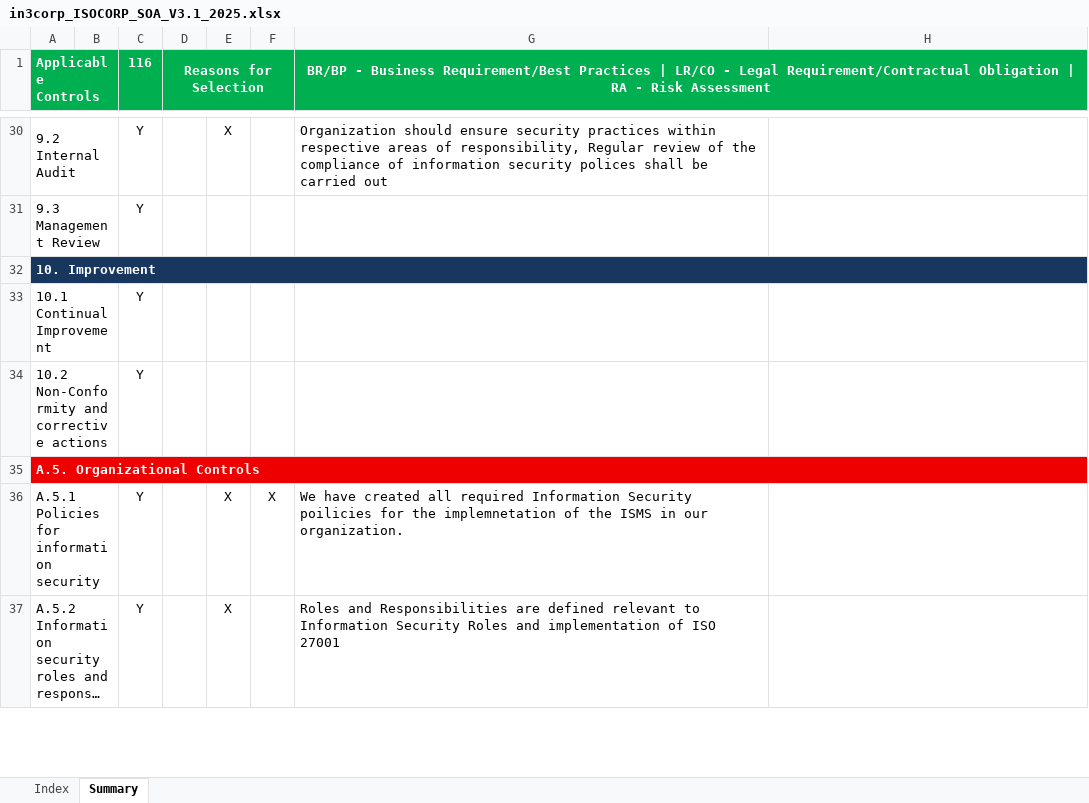
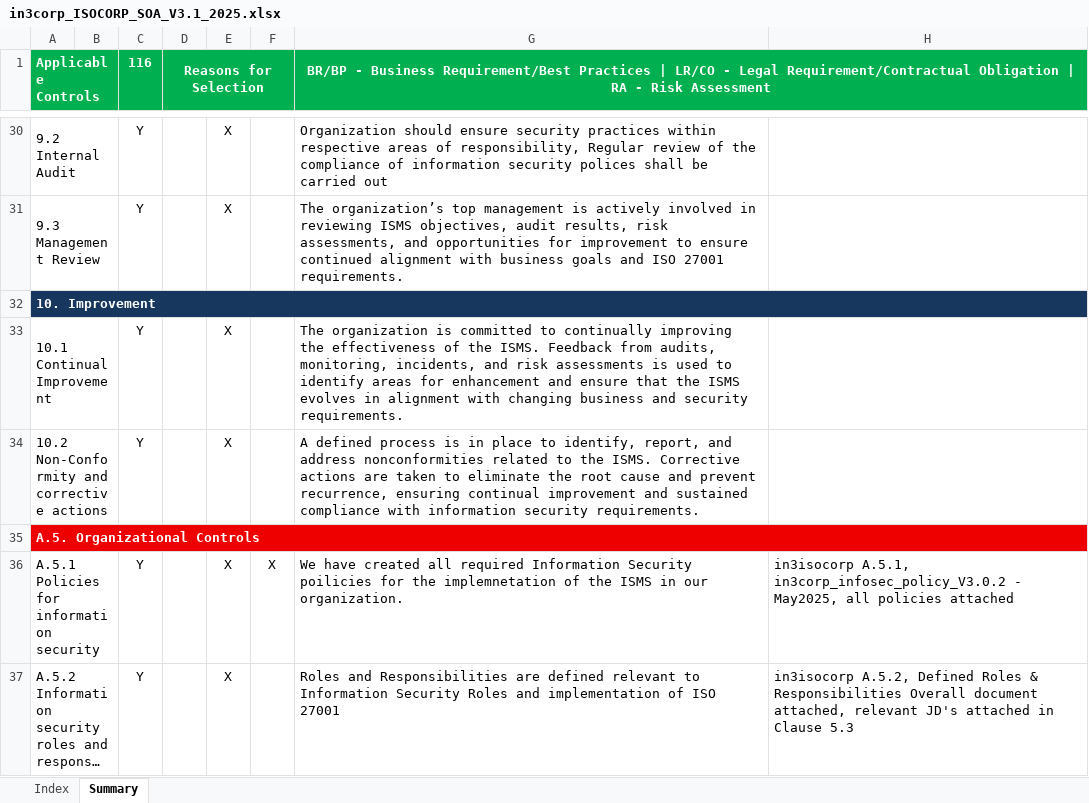
Before and after one commit to sidmrlazy/isocorp, an Excel workbook: soa/in3corp_ISOCORP_SOA_V3.1_2025.xlsx, sheet Summary, drawn as a sheet; only a part is shown, gaps mark what is left out; long unchanged cells end in …; values as stored, in another font and other column widths than the file's, no borders; the diff covers the shown part only; the diff names each change by its address in the sheet, - before the commit and + after, or states it on an @@ line.

Commit message:
modified:   soa/in3corp_ISOCORP_SOA_V3.1_2025.xlsx

```diff
--- a/soa/in3corp_ISOCORP_SOA_V3.1_2025.xlsx (sheet Summary)
+++ b/soa/in3corp_ISOCORP_SOA_V3.1_2025.xlsx (sheet Summary)
-E31: (empty)
+E31: X
-G31: (empty)
+G31: The organization’s top management is actively involved in reviewing ISMS objectives, audit results, risk assessments, and opportunities for improvement to ensure continued alignment with business goals and ISO 27001 requirements.
-E33:E34: (empty)
+E33:E34: X
-G33: (empty)
+G33: The organization is committed to continually improving the effectiveness of the ISMS. Feedback from audits, monitoring, incidents, and risk assessments is used to identify areas for enhancement and ensure that the ISMS evolves in alignment with changing business and security requirements.
-G34: (empty)
+G34: A defined process is in place to identify, report, and address nonconformities related to the ISMS. Corrective actions are taken to eliminate the root cause and prevent recurrence, ensuring continual improvement and sustained compliance with information security requirements.
-H36: (empty)
+H36: in3isocorp A.5.1, in3corp_infosec_policy_V3.0.2 - May2025, all policies attached
-H37: (empty)
+H37: in3isocorp A.5.2, Defined Roles & Responsibilities Overall document attached, relevant JD's attached in Clause 5.3
```
Also changed, not shown: 154 edited cells and cell formats elsewhere in this sheet.
